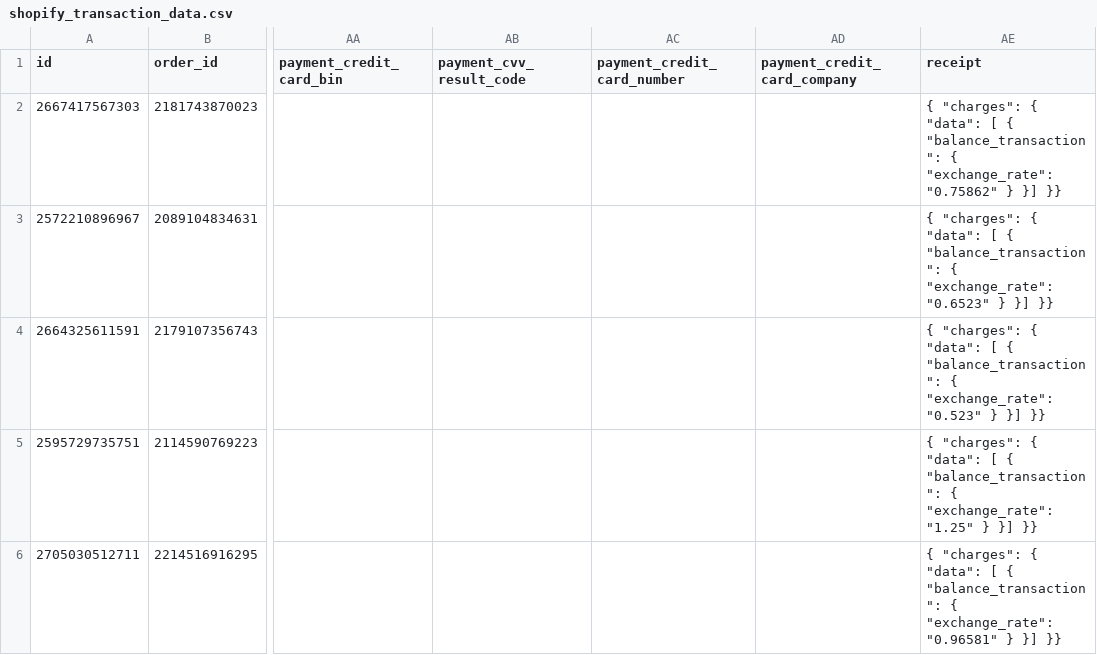
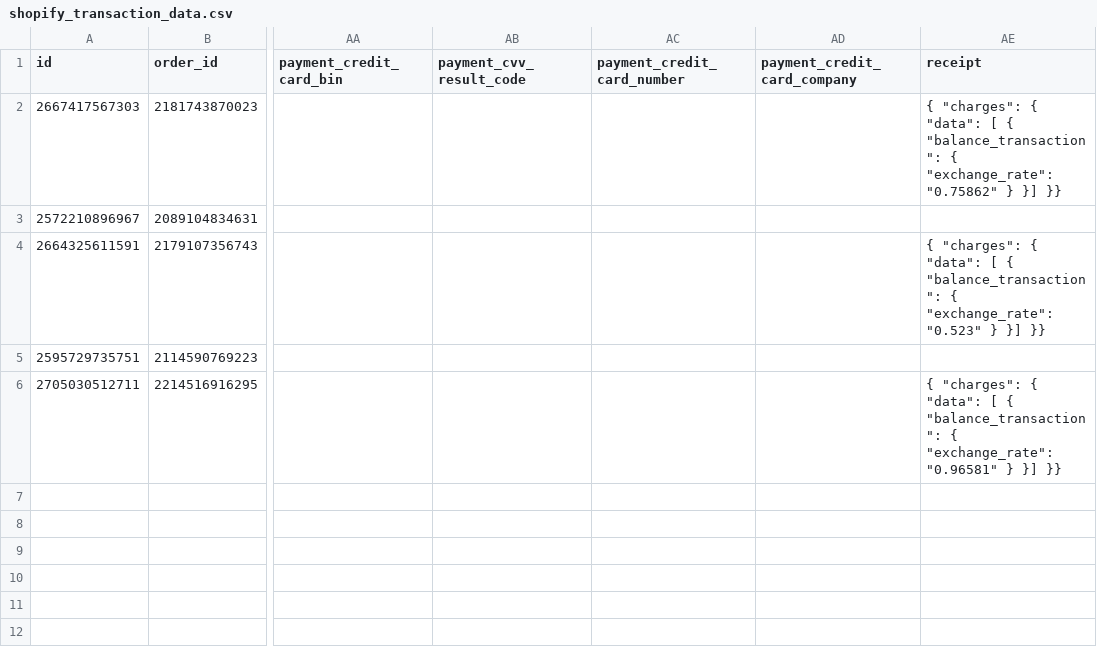
Before and after one commit to fivetran/dbt_shopify, a CSV file: integration_tests/data/shopify_transaction_data.csv, drawn as a sheet; only a part is shown, gaps mark what is left out; the diff names each change by its address in the sheet, - before the commit and + after, or states it on an @@ line.

Commit message:
see data update

```diff
--- a/integration_tests/data/shopify_transaction_data.csv
+++ b/integration_tests/data/shopify_transaction_data.csv
-AE3 (receipt): { "charges": { "data": [ { "balance_transaction": { "exchange_rate": "0.6523" } }] }}
+AE3 (receipt): (empty)
-AE5 (receipt): { "charges": { "data": [ { "balance_transaction": { "exchange_rate": "1.25" } }] }}
+AE5 (receipt): (empty)
```
